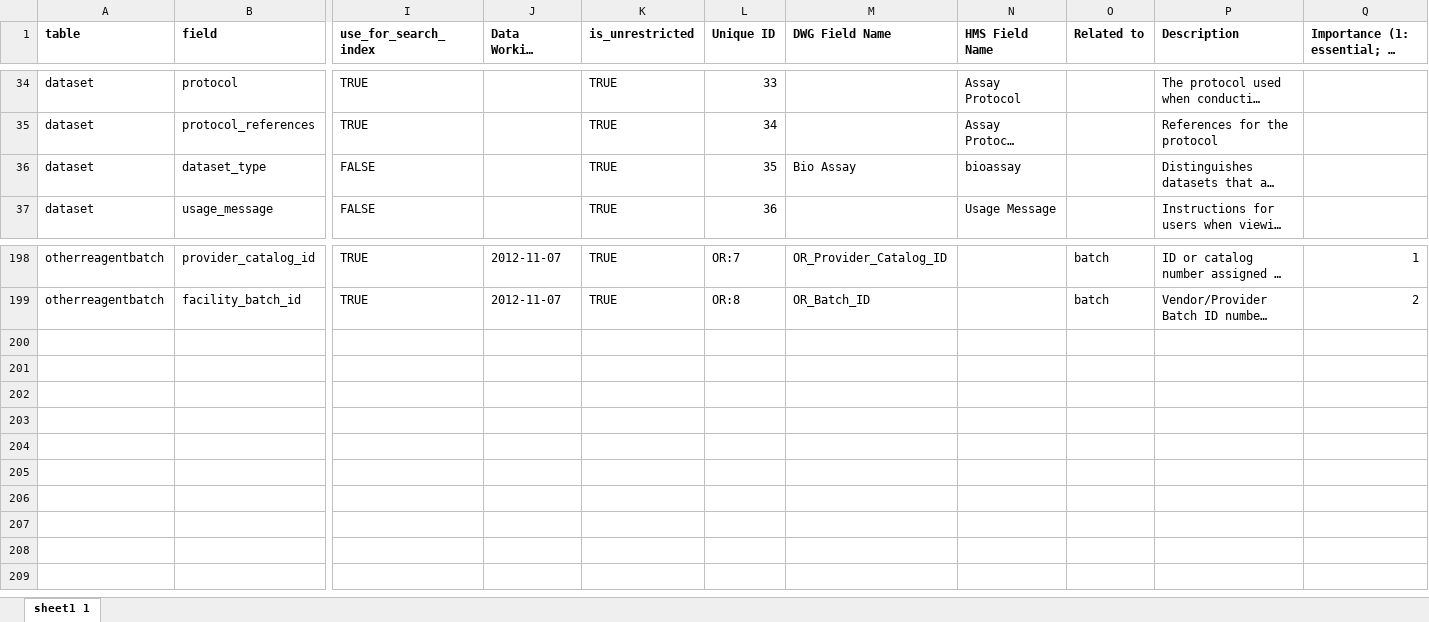
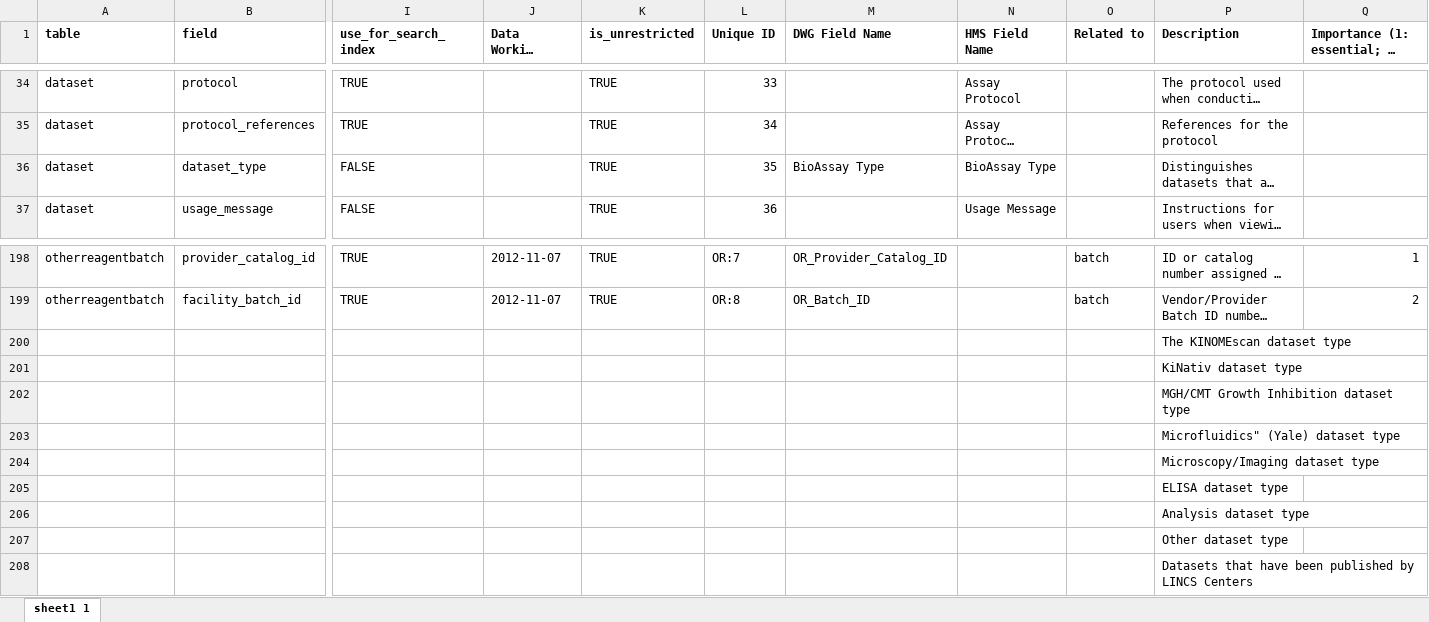
Before and after one commit to hmslincs/hmslincs, an Excel workbook: sampledata/fieldinformation.xlsx, sheet sheet1 1, drawn as a sheet; only a part is shown, gaps mark what is left out; long unchanged cells end in …; values as stored, in another font and other column widths than the file's, no borders; rows hold the shown columns only; the diff names each change by its address in the sheet, - before the commit and + after, or states it on an @@ line.

Commit message:
update the bioassay type entry

```diff
--- a/sampledata/fieldinformation.xlsx (sheet sheet1 1)
+++ b/sampledata/fieldinformation.xlsx (sheet sheet1 1)
-M36 (DWG Field Name): Bio Assay
+M36 (DWG Field Name): BioAssay Type
-N36 (HMS Field Name): bioassay
+N36 (HMS Field Name): BioAssay Type
+row 200:  |  |  |  |  |  |  |  |  | The KINOMEscan dataset type
+row 201:  |  |  |  |  |  |  |  |  | KiNativ dataset type
+row 202:  |  |  |  |  |  |  |  |  | MGH/CMT Growth Inhibition dataset type
+row 203:  |  |  |  |  |  |  |  |  | Microfluidics" (Yale) dataset type
+row 204:  |  |  |  |  |  |  |  |  | Microscopy/Imaging dataset type
+row 205:  |  |  |  |  |  |  |  |  | ELISA dataset type
+row 206:  |  |  |  |  |  |  |  |  | Analysis dataset type
+row 207:  |  |  |  |  |  |  |  |  | Other dataset type
+row 208:  |  |  |  |  |  |  |  |  | Datasets that have been published by LINCS Centers
```
